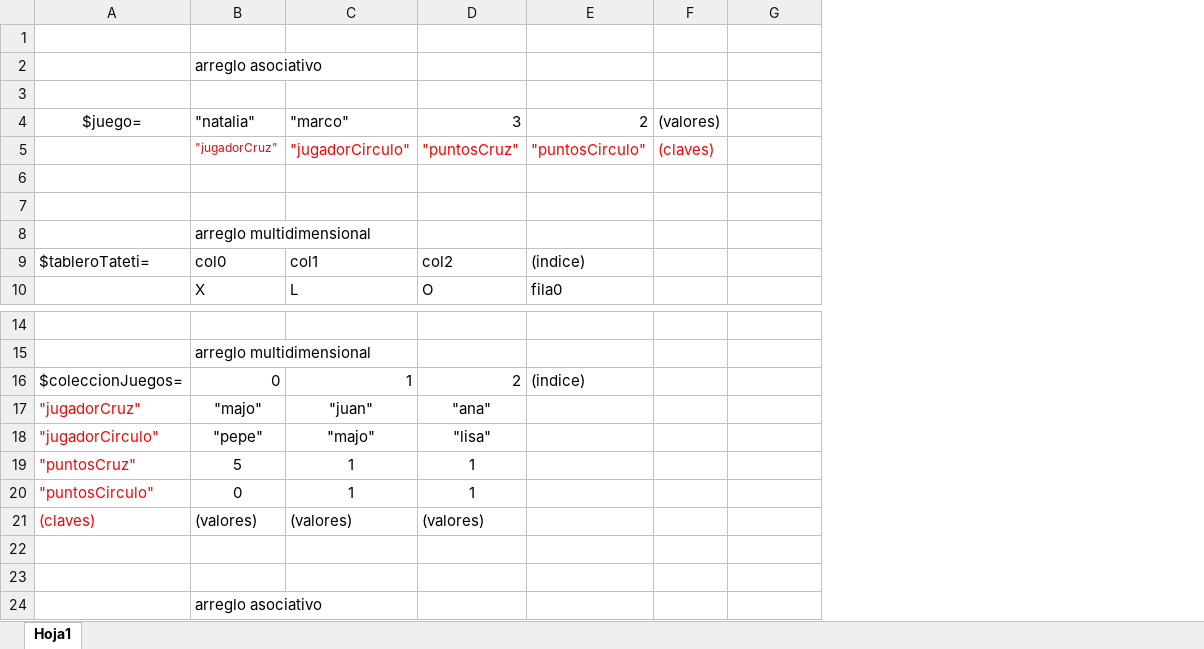
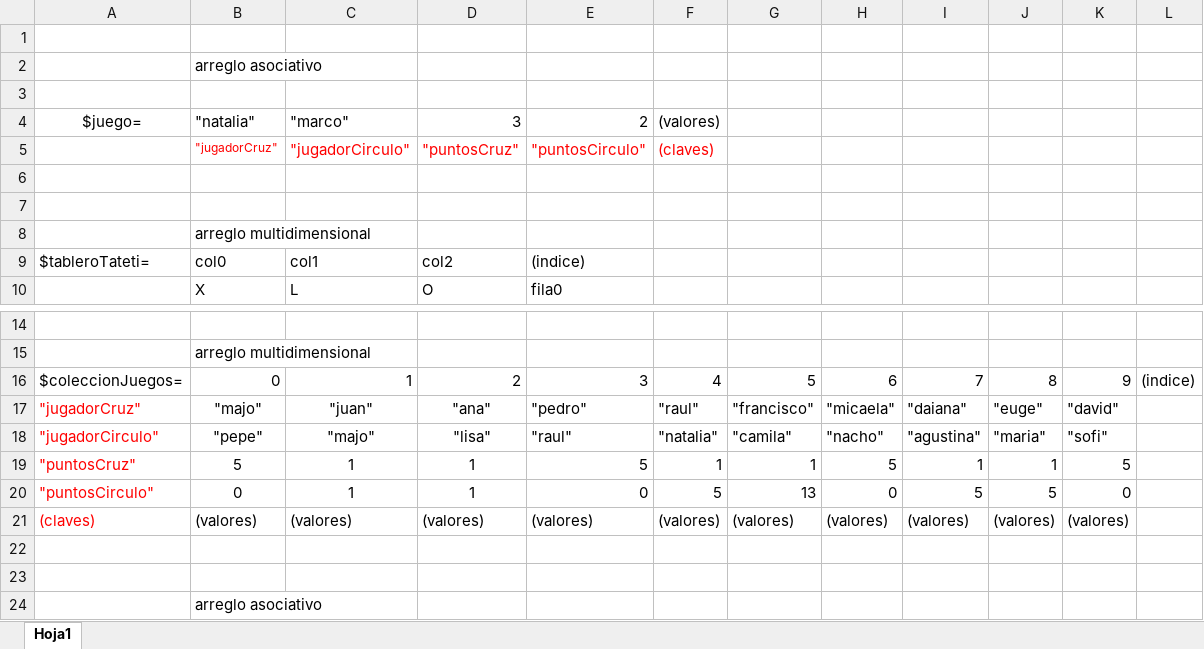
Before and after one commit to Sabrina-Gonzalez/tateti, an Excel workbook: DisenioEstructurasGonzalezCire.xlsx, sheet Hoja1, drawn as a sheet; only a part is shown, gaps mark what is left out; values as stored, in another font and other column widths than the file's, no borders; the diff names each change by its address in the sheet, - before the commit and + after, or states it on an @@ line.

Commit message:
modified:   programaCireGonzalez.php

```diff
--- a/DisenioEstructurasGonzalezCire.xlsx (sheet Hoja1)
+++ b/DisenioEstructurasGonzalezCire.xlsx (sheet Hoja1)
+column H, rows 16-21: 6 | "micaela" | "nacho" | 5 | 0 | (valores)
+column I, rows 16-21: 7 | "daiana" | "agustina" | 1 | 5 | (valores)
+column J, rows 16-21: 8 | "euge" | "maria" | 1 | 5 | (valores)
+column K, rows 16-21: 9 | "david" | "sofi" | 5 | 0 | (valores)
+column L, row 16: (indice)
-E16: (indice)
+E16: 3
-F16: (empty)
+F16: 4
-G16: (empty)
+G16: 5
-E17: (empty)
+E17: "pedro"
-F17: (empty)
+F17: "raul"
-G17: (empty)
+G17: "francisco"
-E18: (empty)
+E18: "raul"
-F18: (empty)
+F18: "natalia"
-G18: (empty)
+G18: "camila"
-E19: (empty)
+E19: 5
-F19: (empty)
+F19: 1
-G19: (empty)
+G19: 1
-E20: (empty)
+E20: 0
-F20: (empty)
+F20: 5
-G20: (empty)
+G20: 13
-E21: (empty)
+E21: (valores)
-F21: (empty)
+F21: (valores)
-G21: (empty)
+G21: (valores)
```
